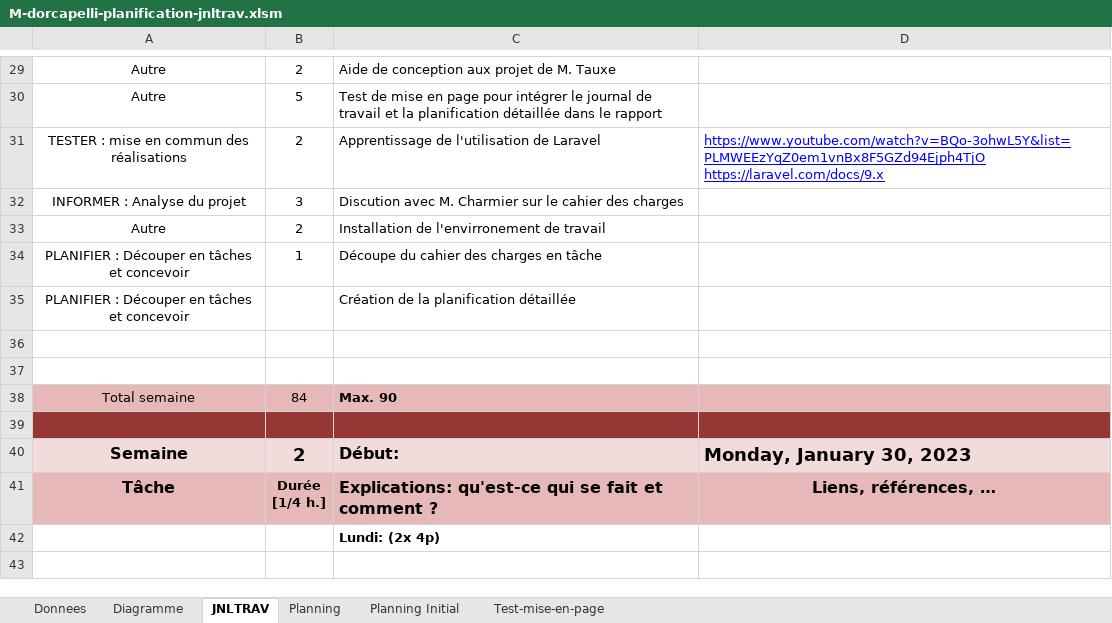
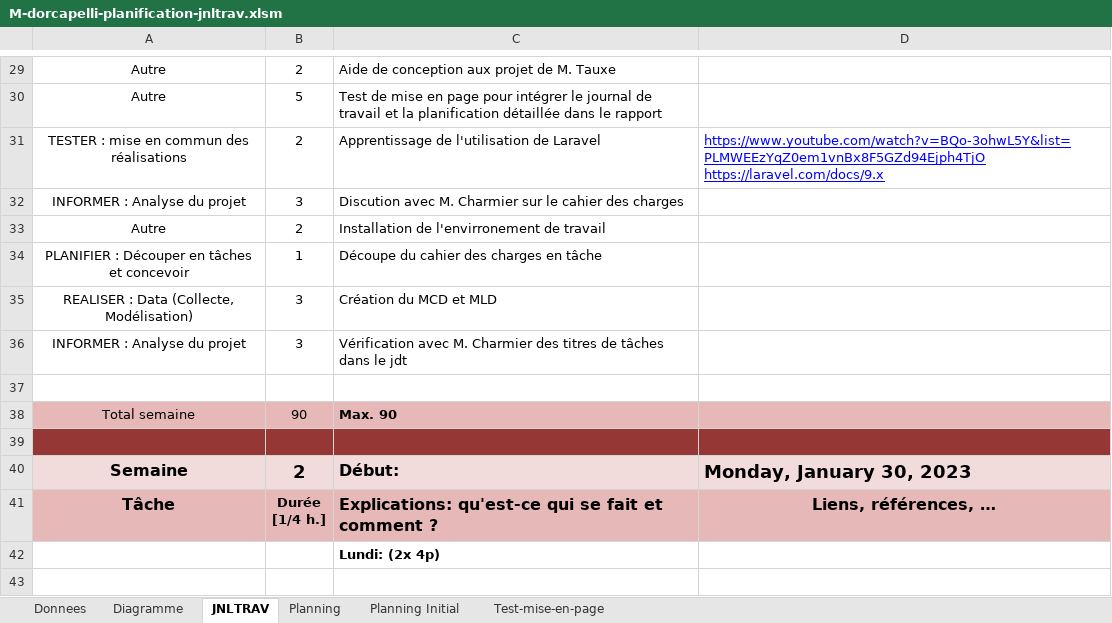
Before and after one commit to doriancapelli/Projet_Approfondissement, an Excel workbook: 3-Documentation/M-dorcapelli-planification-jnltrav.xlsm, sheet JNLTRAV, drawn as a sheet; only a part is shown, gaps mark what is left out; values as stored, in another font and other column widths than the file's, no borders; charts and pictures not drawn; 1 other sheet too large or unreadable and not compared; removed rows and columns are numbered as before the commit, all else as after; the diff names each change by its address in the sheet, - before the commit and + after, or states it on an @@ line.

Commit message:
jdt

```diff
--- a/3-Documentation/M-dorcapelli-planification-jnltrav.xlsm (sheet JNLTRAV)
+++ b/3-Documentation/M-dorcapelli-planification-jnltrav.xlsm (sheet JNLTRAV)
-row 35: PLANIFIER : Découper en tâches et concevoir |  | Création de la planification détaillée
+row 35: REALISER : Data (Collecte, Modélisation) | 3 | Création du MCD et MLD
+row 36: INFORMER : Analyse du projet | 3 | Vérification avec M. Charmier des titres de tâches dans le jdt
-row 37: (empty)
-B38: 84
+B38: 90
```
Also changed, not shown: charts or pictures.
